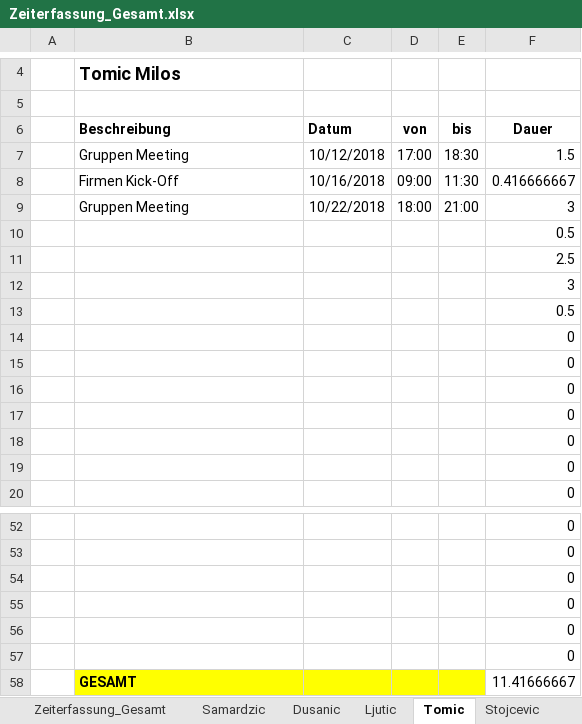
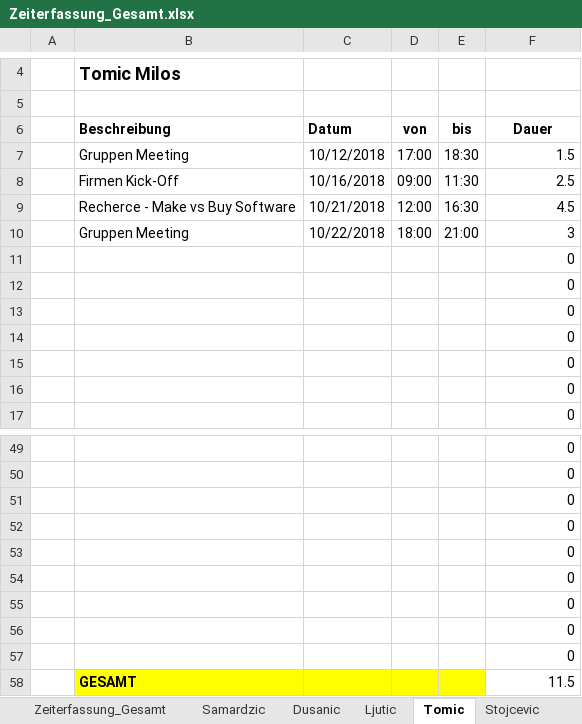
Before and after one commit to MilosTomic123/PS_InfoEng, an Excel workbook: Zeiterfassung/Zeiterfassung_Gesamt.xlsx, sheet Tomic, drawn as a sheet; only a part is shown, gaps mark what is left out; values as stored, in another font and other column widths than the file's, no borders; table styles not drawn; removed rows and columns are numbered as before the commit, all else as after; the diff names each change by its address in the sheet, - before the commit and + after, or states it on an @@ line.

Commit message:
ZeiterfassungUpdate

```diff
--- a/Zeiterfassung/Zeiterfassung_Gesamt.xlsx (sheet Tomic)
+++ b/Zeiterfassung/Zeiterfassung_Gesamt.xlsx (sheet Tomic)
-F8 (Dauer): 0.416666667
+F8 (Dauer): 2.5
+row 9:  | Recherce - Make vs Buy Software | 10/21/2018 | 12:00 | 16:30 | 4.5
-row 10:  |  |  |  |  | 0.5
-row 11:  |  |  |  |  | 2.5
-row 12:  |  |  |  |  | 3
-row 13:  |  |  |  |  | 0.5
-row 58:  | GESAMT |  |  |  | 11.41666667
+row 55:  |  |  |  |  | 0
+row 56:  |  |  |  |  | 0
+row 57:  |  |  |  |  | 0
+row 58:  | GESAMT |  |  |  | 11.5
```
Also changed, not shown: sheet Zeiterfassung_Gesamt, formulas that keep their value, charts or pictures.
